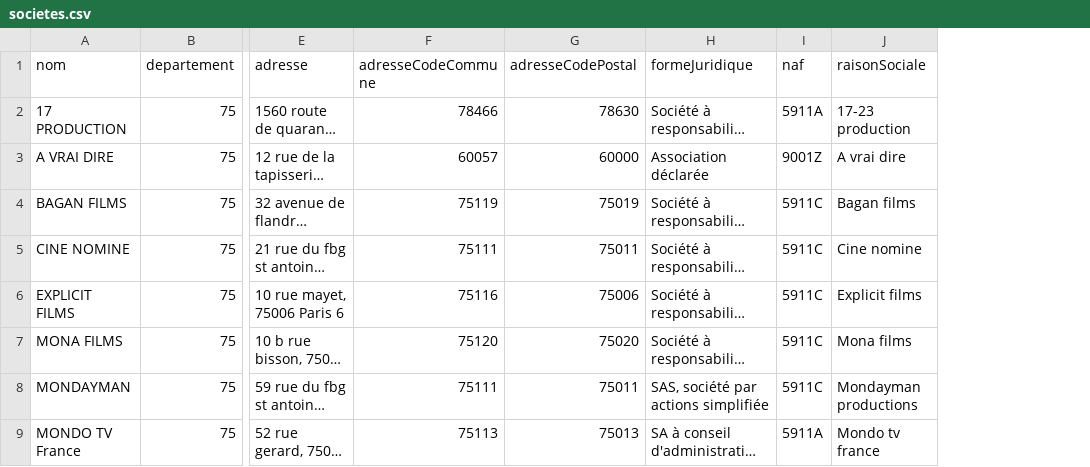
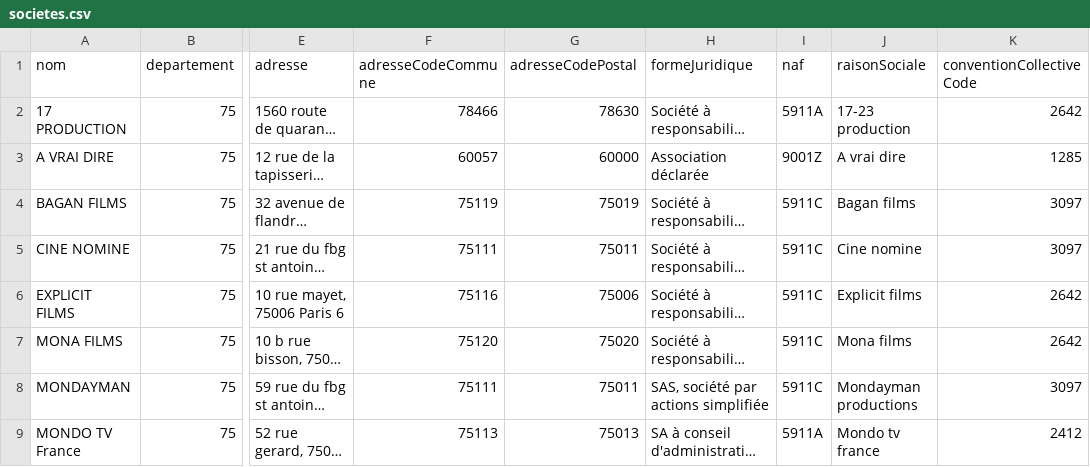
Before and after one commit to SocialGouv/enfants-du-spectacle, a CSV file: prisma/seeds/societes.csv, drawn as a sheet; only a part is shown, gaps mark what is left out; long unchanged cells end in …; the diff names each change by its address in the sheet, - before the commit and + after, or states it on an @@ line.

Commit message:
feat: afficher la convention collective des sociétés de production

```diff
--- a/prisma/seeds/societes.csv
+++ b/prisma/seeds/societes.csv
+column K (conventionCollectiveCode), rows 2-9: 2642 | 1285 | 3097 | 3097 | 2642 | 2642 | 3097 | 2412
```
Also changed, not shown: 5 other files.
